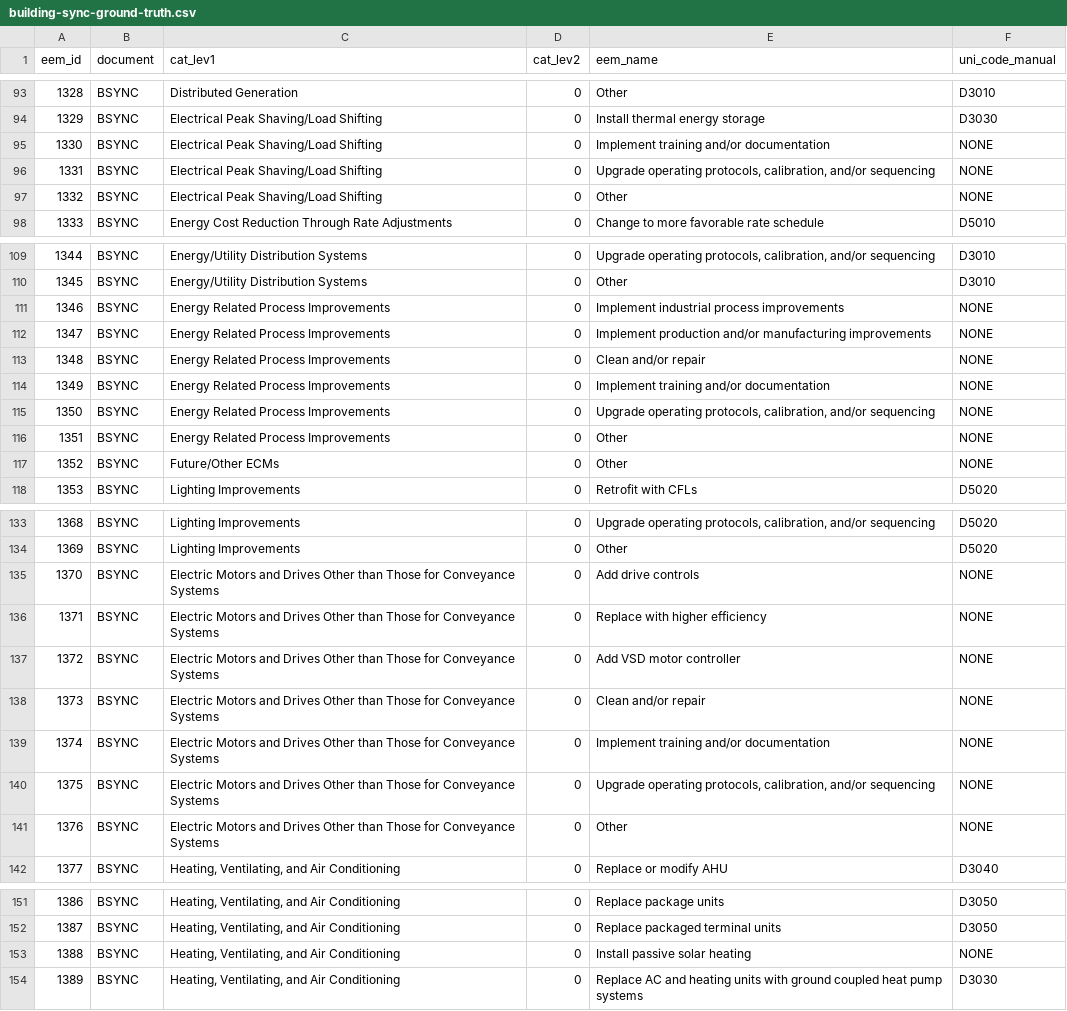
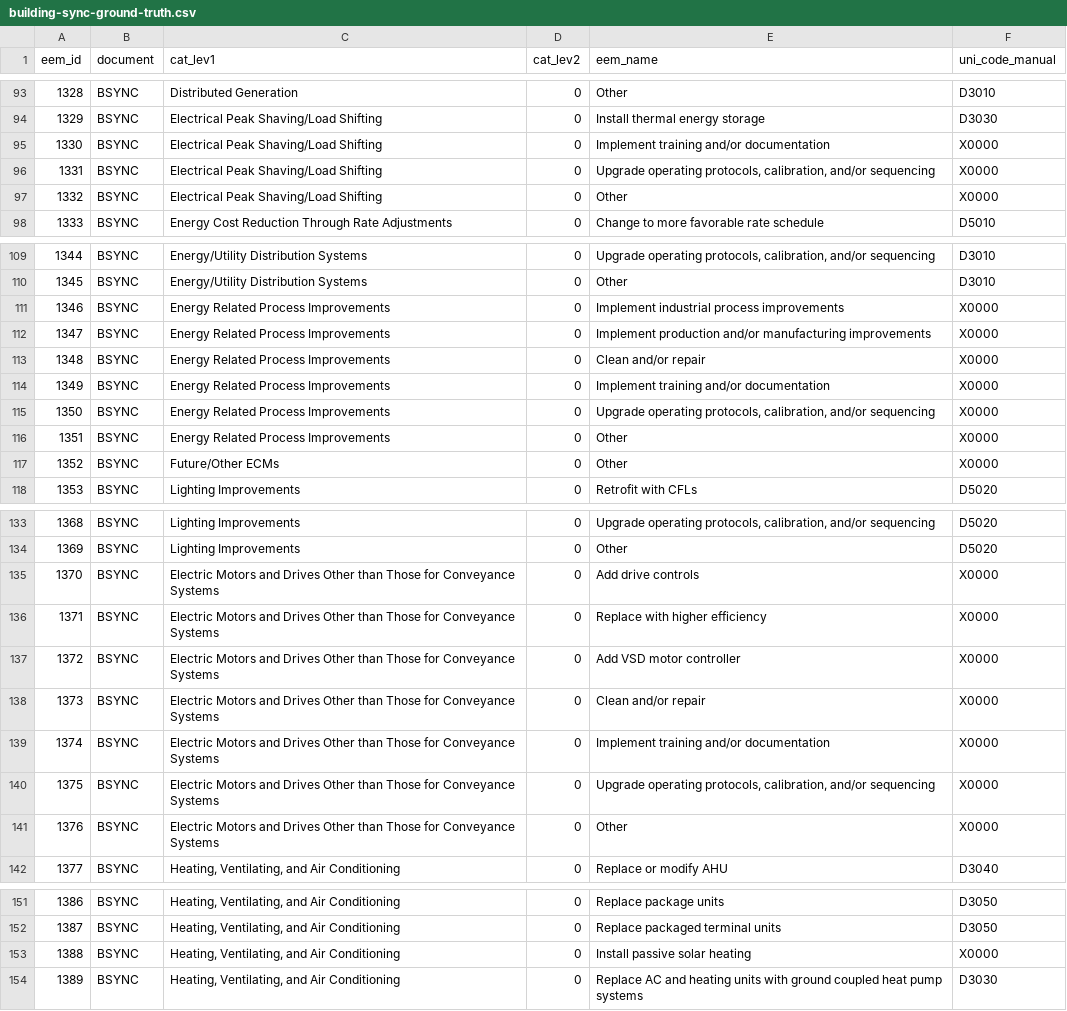
Before and after one commit to retrofit-lab/ashrae-1836-rp-categorization, a CSV file: data/building-sync-ground-truth.csv, drawn as a sheet; only a part is shown, gaps mark what is left out; the diff covers the shown part only.

```diff
--- a/data/building-sync-ground-truth.csv
+++ b/data/building-sync-ground-truth.csv
@@ -94,5 +94,5 @@ eem_id,document,cat_lev1,cat_lev2,eem_name,uni_code_manual
 1329,BSYNC,Electrical Peak Shaving/Load Shifting,0,Install thermal energy storage,D3030
-1330,BSYNC,Electrical Peak Shaving/Load Shifting,0,Implement training and/or documentation,NONE
-1331,BSYNC,Electrical Peak Shaving/Load Shifting,0,"Upgrade operating protocols, calibration, and/or sequencing",NONE
-1332,BSYNC,Electrical Peak Shaving/Load Shifting,0,Other,NONE
+1330,BSYNC,Electrical Peak Shaving/Load Shifting,0,Implement training and/or documentation,X0000
+1331,BSYNC,Electrical Peak Shaving/Load Shifting,0,"Upgrade operating protocols, calibration, and/or sequencing",X0000
+1332,BSYNC,Electrical Peak Shaving/Load Shifting,0,Other,X0000
 1333,BSYNC,Energy Cost Reduction Through Rate Adjustments,0,Change to more favorable rate schedule,D5010
@@ -110,9 +110,9 @@ eem_id,document,cat_lev1,cat_lev2,eem_name,uni_code_manual
 1345,BSYNC,Energy/Utility Distribution Systems,0,Other,D3010
-1346,BSYNC,Energy Related Process Improvements,0,Implement industrial process improvements,NONE
-1347,BSYNC,Energy Related Process Improvements,0,Implement production and/or manufacturing improvements,NONE
-1348,BSYNC,Energy Related Process Improvements,0,Clean and/or repair,NONE
-1349,BSYNC,Energy Related Process Improvements,0,Implement training and/or documentation,NONE
-1350,BSYNC,Energy Related Process Improvements,0,"Upgrade operating protocols, calibration, and/or sequencing",NONE
-1351,BSYNC,Energy Related Process Improvements,0,Other,NONE
-1352,BSYNC,Future/Other ECMs,0,Other,NONE
+1346,BSYNC,Energy Related Process Improvements,0,Implement industrial process improvements,X0000
+1347,BSYNC,Energy Related Process Improvements,0,Implement production and/or manufacturing improvements,X0000
+1348,BSYNC,Energy Related Process Improvements,0,Clean and/or repair,X0000
+1349,BSYNC,Energy Related Process Improvements,0,Implement training and/or documentation,X0000
+1350,BSYNC,Energy Related Process Improvements,0,"Upgrade operating protocols, calibration, and/or sequencing",X0000
+1351,BSYNC,Energy Related Process Improvements,0,Other,X0000
+1352,BSYNC,Future/Other ECMs,0,Other,X0000
 1353,BSYNC,Lighting Improvements,0,Retrofit with CFLs,D5020
@@ -134,9 +134,9 @@ eem_id,document,cat_lev1,cat_lev2,eem_name,uni_code_manual
 1369,BSYNC,Lighting Improvements,0,Other,D5020
-1370,BSYNC,Electric Motors and Drives Other than Those for Conveyance Systems,0,Add drive controls,NONE
-1371,BSYNC,Electric Motors and Drives Other than Those for Conveyance Systems,0,Replace with higher efficiency,NONE
-1372,BSYNC,Electric Motors and Drives Other than Those for Conveyance Systems,0,Add VSD motor controller,NONE
-1373,BSYNC,Electric Motors and Drives Other than Those for Conveyance Systems,0,Clean and/or repair,NONE
-1374,BSYNC,Electric Motors and Drives Other than Those for Conveyance Systems,0,Implement training and/or documentation,NONE
-1375,BSYNC,Electric Motors and Drives Other than Those for Conveyance Systems,0,"Upgrade operating protocols, calibration, and/or sequencing",NONE
-1376,BSYNC,Electric Motors and Drives Other than Those for Conveyance Systems,0,Other,NONE
+1370,BSYNC,Electric Motors and Drives Other than Those for Conveyance Systems,0,Add drive controls,X0000
+1371,BSYNC,Electric Motors and Drives Other than Those for Conveyance Systems,0,Replace with higher efficiency,X0000
+1372,BSYNC,Electric Motors and Drives Other than Those for Conveyance Systems,0,Add VSD motor controller,X0000
+1373,BSYNC,Electric Motors and Drives Other than Those for Conveyance Systems,0,Clean and/or repair,X0000
+1374,BSYNC,Electric Motors and Drives Other than Those for Conveyance Systems,0,Implement training and/or documentation,X0000
+1375,BSYNC,Electric Motors and Drives Other than Those for Conveyance Systems,0,"Upgrade operating protocols, calibration, and/or sequencing",X0000
+1376,BSYNC,Electric Motors and Drives Other than Those for Conveyance Systems,0,Other,X0000
 1377,BSYNC,"Heating, Ventilating, and Air Conditioning",0,Replace or modify AHU,D3040
@@ -152,3 +152,3 @@ eem_id,document,cat_lev1,cat_lev2,eem_name,uni_code_manual
 1387,BSYNC,"Heating, Ventilating, and Air Conditioning",0,Replace packaged terminal units,D3050
-1388,BSYNC,"Heating, Ventilating, and Air Conditioning",0,Install passive solar heating,NONE
+1388,BSYNC,"Heating, Ventilating, and Air Conditioning",0,Install passive solar heating,X0000
 1389,BSYNC,"Heating, Ventilating, and Air Conditioning",0,Replace AC and heating units with ground coupled heat pump systems,D3030
```
Also changed, not shown: 9 edited cells elsewhere in this file, data/sample-eems-ground-truth.csv.
